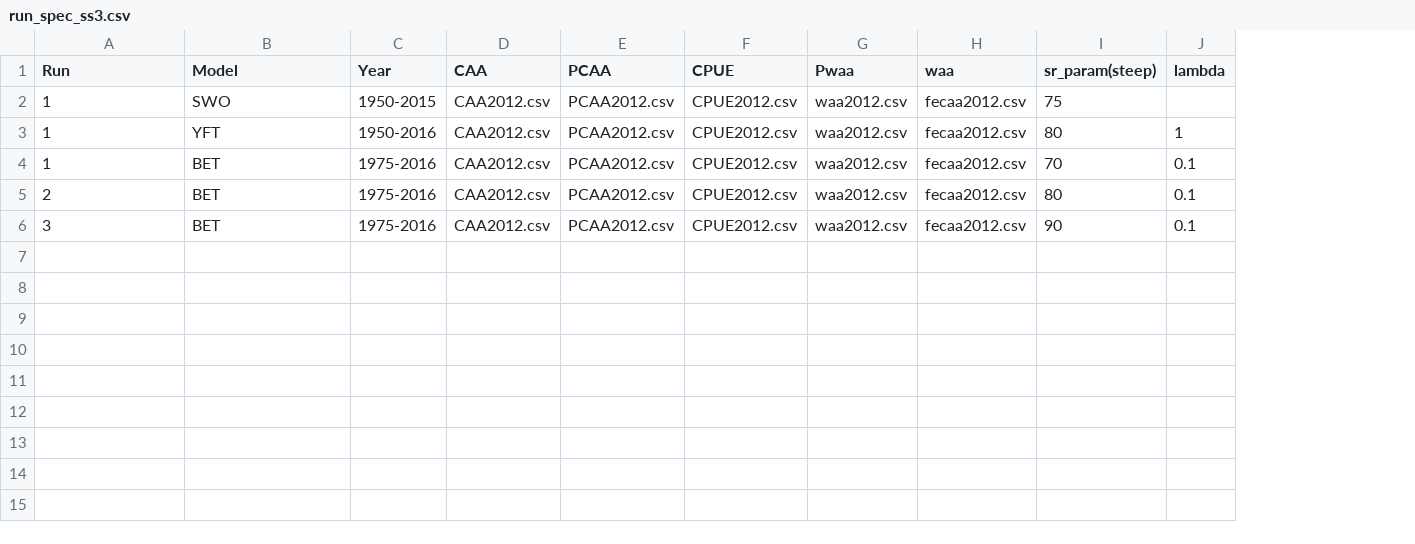
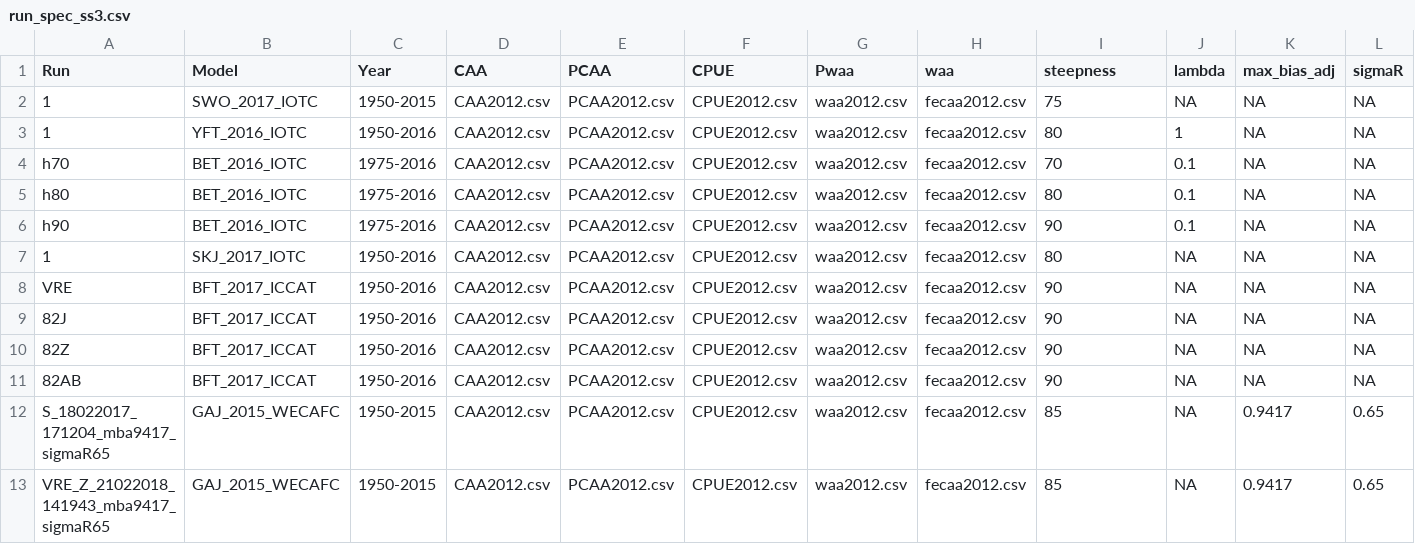
Before and after one commit to DrRoad/IOTC_SS3_Shiny, a CSV file: data/run_spec_ss3.csv, drawn as a sheet; the diff names each change by its address in the sheet, - before the commit and + after, or states it on an @@ line.

```diff
--- a/data/run_spec_ss3.csv
+++ b/data/run_spec_ss3.csv
+column K (max_bias_adj), rows 2-6: all NA
+column L (sigmaR), rows 2-6: all NA
-I1: sr_param(steep)
+I1: steepness
-B2 (Model): SWO
+B2 (Model): SWO_2017_IOTC
-J2 (lambda): (empty)
+J2 (lambda): NA
-B3 (Model): YFT
+B3 (Model): YFT_2016_IOTC
-A4 (Run): 1
+A4 (Run): h70
-B4:B6 (Model): BET
+B4:B6 (Model): BET_2016_IOTC
-A5 (Run): 2
+A5 (Run): h80
-A6 (Run): 3
+A6 (Run): h90
+row 7: 1 | SKJ_2017_IOTC | 1950-2016 | CAA2012.csv | PCAA2012.csv | CPUE2012.csv | waa2012.csv | fecaa2012.csv | 80 | NA | NA | NA
+row 8: VRE | BFT_2017_ICCAT | 1950-2016 | CAA2012.csv | PCAA2012.csv | CPUE2012.csv | waa2012.csv | fecaa2012.csv | 90 | NA | NA | NA
+row 9: 82J | BFT_2017_ICCAT | 1950-2016 | CAA2012.csv | PCAA2012.csv | CPUE2012.csv | waa2012.csv | fecaa2012.csv | 90 | NA | NA | NA
+row 10: 82Z | BFT_2017_ICCAT | 1950-2016 | CAA2012.csv | PCAA2012.csv | CPUE2012.csv | waa2012.csv | fecaa2012.csv | 90 | NA | NA | NA
+row 11: 82AB | BFT_2017_ICCAT | 1950-2016 | CAA2012.csv | PCAA2012.csv | CPUE2012.csv | waa2012.csv | fecaa2012.csv | 90 | NA | NA | NA
+row 12: S_18022017_171204_mba9417_sigmaR65 | GAJ_2015_WECAFC | 1950-2015 | CAA2012.csv | PCAA2012.csv | CPUE2012.csv | waa2012.csv | fecaa2012.csv | 85 | NA | 0.9417 | 0.65
+row 13: VRE_Z_21022018_141943_mba9417_sigmaR65 | GAJ_2015_WECAFC | 1950-2015 | CAA2012.csv | PCAA2012.csv | CPUE2012.csv | waa2012.csv | fecaa2012.csv | 85 | NA | 0.9417 | 0.65
```
Also changed, not shown: 12 other files.
